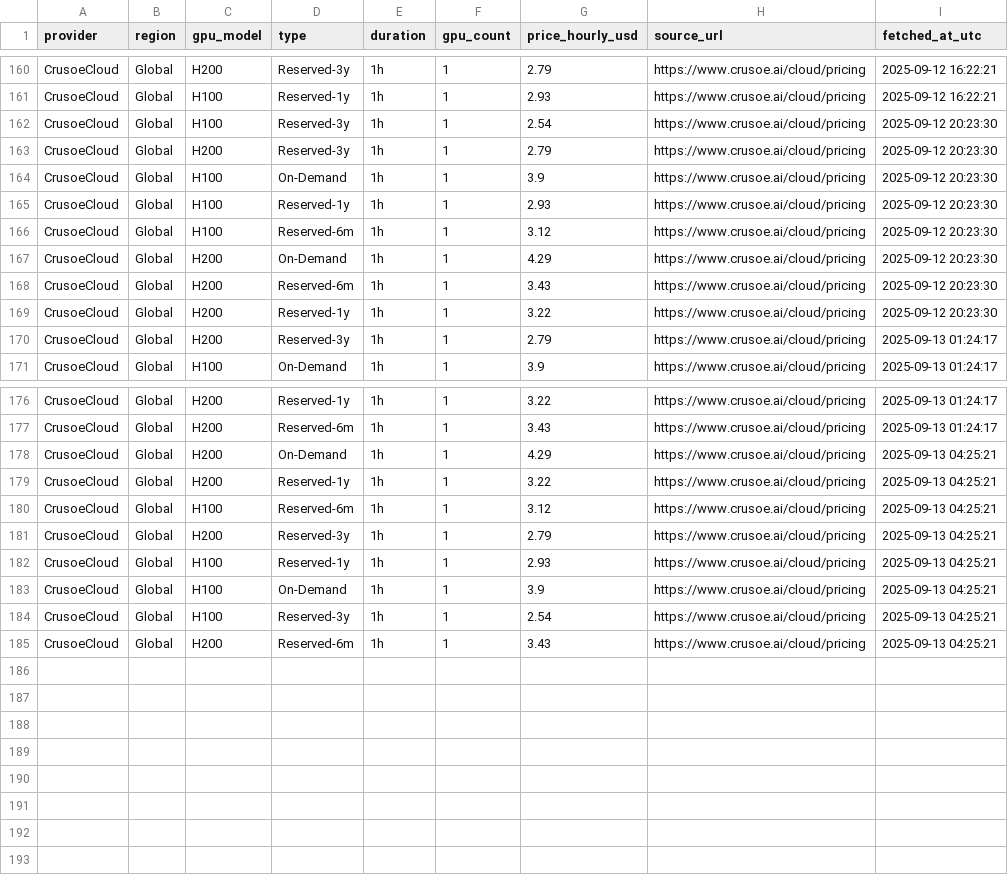
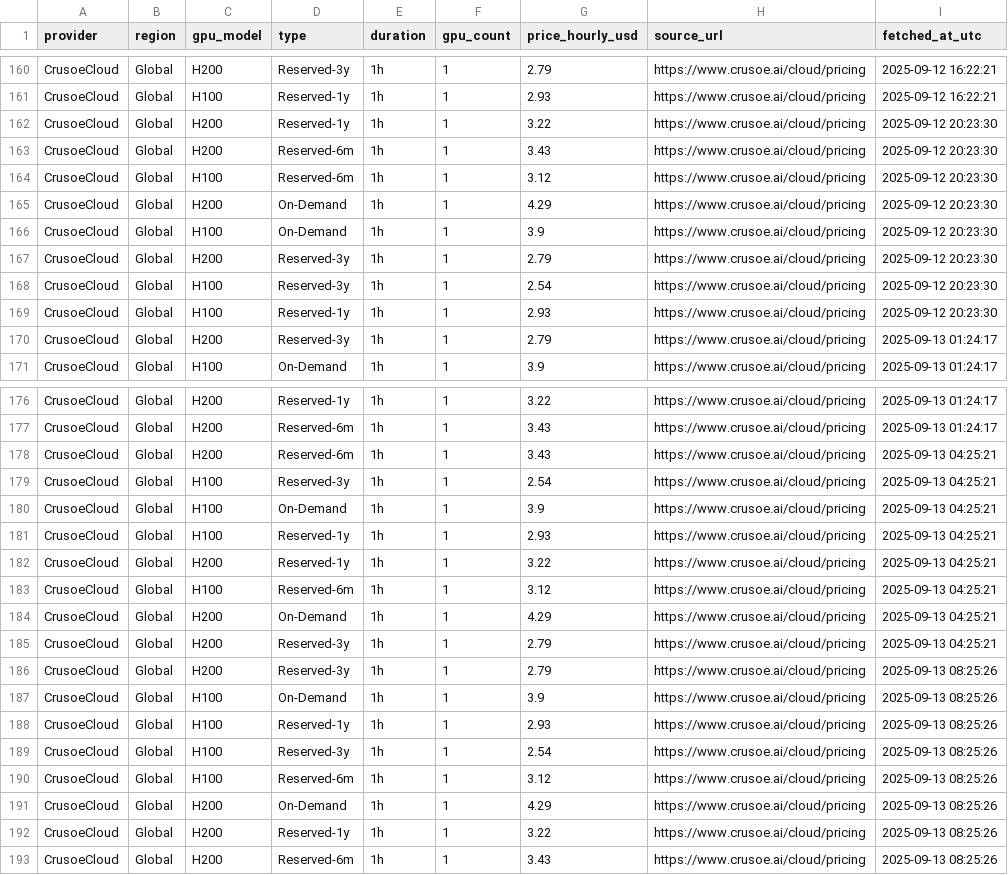
Before and after one commit to forwardcompute/ComputePricing, a CSV file: docs/data/history/crusoecloud_history.csv, drawn as a sheet; only a part is shown, gaps mark what is left out; the diff covers the shown part only.

```diff
--- a/docs/data/history/crusoecloud_history.csv
+++ b/docs/data/history/crusoecloud_history.csv
@@ -161,10 +161,10 @@ CrusoeCloud,Global,H200,Reserved-3y,1h,1,2.79,https://www.crusoe.ai/cloud/pricin
 CrusoeCloud,Global,H100,Reserved-1y,1h,1,2.93,https://www.crusoe.ai/cloud/pricing,2025-09-12 16:22:21
-CrusoeCloud,Global,H100,Reserved-3y,1h,1,2.54,https://www.crusoe.ai/cloud/pricing,2025-09-12 20:23:30
-CrusoeCloud,Global,H200,Reserved-3y,1h,1,2.79,https://www.crusoe.ai/cloud/pricing,2025-09-12 20:23:30
-CrusoeCloud,Global,H100,On-Demand,1h,1,3.9,https://www.crusoe.ai/cloud/pricing,2025-09-12 20:23:30
-CrusoeCloud,Global,H100,Reserved-1y,1h,1,2.93,https://www.crusoe.ai/cloud/pricing,2025-09-12 20:23:30
+CrusoeCloud,Global,H200,Reserved-1y,1h,1,3.22,https://www.crusoe.ai/cloud/pricing,2025-09-12 20:23:30
+CrusoeCloud,Global,H200,Reserved-6m,1h,1,3.43,https://www.crusoe.ai/cloud/pricing,2025-09-12 20:23:30
 CrusoeCloud,Global,H100,Reserved-6m,1h,1,3.12,https://www.crusoe.ai/cloud/pricing,2025-09-12 20:23:30
 CrusoeCloud,Global,H200,On-Demand,1h,1,4.29,https://www.crusoe.ai/cloud/pricing,2025-09-12 20:23:30
-CrusoeCloud,Global,H200,Reserved-6m,1h,1,3.43,https://www.crusoe.ai/cloud/pricing,2025-09-12 20:23:30
-CrusoeCloud,Global,H200,Reserved-1y,1h,1,3.22,https://www.crusoe.ai/cloud/pricing,2025-09-12 20:23:30
+CrusoeCloud,Global,H100,On-Demand,1h,1,3.9,https://www.crusoe.ai/cloud/pricing,2025-09-12 20:23:30
+CrusoeCloud,Global,H200,Reserved-3y,1h,1,2.79,https://www.crusoe.ai/cloud/pricing,2025-09-12 20:23:30
+CrusoeCloud,Global,H100,Reserved-3y,1h,1,2.54,https://www.crusoe.ai/cloud/pricing,2025-09-12 20:23:30
+CrusoeCloud,Global,H100,Reserved-1y,1h,1,2.93,https://www.crusoe.ai/cloud/pricing,2025-09-12 20:23:30
 CrusoeCloud,Global,H200,Reserved-3y,1h,1,2.79,https://www.crusoe.ai/cloud/pricing,2025-09-13 01:24:17
@@ -177,9 +177,17 @@ CrusoeCloud,Global,H200,Reserved-1y,1h,1,3.22,https://www.crusoe.ai/cloud/pricin
 CrusoeCloud,Global,H200,Reserved-6m,1h,1,3.43,https://www.crusoe.ai/cloud/pricing,2025-09-13 01:24:17
-CrusoeCloud,Global,H200,On-Demand,1h,1,4.29,https://www.crusoe.ai/cloud/pricing,2025-09-13 04:25:21
+CrusoeCloud,Global,H200,Reserved-6m,1h,1,3.43,https://www.crusoe.ai/cloud/pricing,2025-09-13 04:25:21
+CrusoeCloud,Global,H100,Reserved-3y,1h,1,2.54,https://www.crusoe.ai/cloud/pricing,2025-09-13 04:25:21
+CrusoeCloud,Global,H100,On-Demand,1h,1,3.9,https://www.crusoe.ai/cloud/pricing,2025-09-13 04:25:21
+CrusoeCloud,Global,H100,Reserved-1y,1h,1,2.93,https://www.crusoe.ai/cloud/pricing,2025-09-13 04:25:21
 CrusoeCloud,Global,H200,Reserved-1y,1h,1,3.22,https://www.crusoe.ai/cloud/pricing,2025-09-13 04:25:21
 CrusoeCloud,Global,H100,Reserved-6m,1h,1,3.12,https://www.crusoe.ai/cloud/pricing,2025-09-13 04:25:21
+CrusoeCloud,Global,H200,On-Demand,1h,1,4.29,https://www.crusoe.ai/cloud/pricing,2025-09-13 04:25:21
 CrusoeCloud,Global,H200,Reserved-3y,1h,1,2.79,https://www.crusoe.ai/cloud/pricing,2025-09-13 04:25:21
-CrusoeCloud,Global,H100,Reserved-1y,1h,1,2.93,https://www.crusoe.ai/cloud/pricing,2025-09-13 04:25:21
-CrusoeCloud,Global,H100,On-Demand,1h,1,3.9,https://www.crusoe.ai/cloud/pricing,2025-09-13 04:25:21
-CrusoeCloud,Global,H100,Reserved-3y,1h,1,2.54,https://www.crusoe.ai/cloud/pricing,2025-09-13 04:25:21
-CrusoeCloud,Global,H200,Reserved-6m,1h,1,3.43,https://www.crusoe.ai/cloud/pricing,2025-09-13 04:25:21
+CrusoeCloud,Global,H200,Reserved-3y,1h,1,2.79,https://www.crusoe.ai/cloud/pricing,2025-09-13 08:25:26
+CrusoeCloud,Global,H100,On-Demand,1h,1,3.9,https://www.crusoe.ai/cloud/pricing,2025-09-13 08:25:26
+CrusoeCloud,Global,H100,Reserved-1y,1h,1,2.93,https://www.crusoe.ai/cloud/pricing,2025-09-13 08:25:26
+CrusoeCloud,Global,H100,Reserved-3y,1h,1,2.54,https://www.crusoe.ai/cloud/pricing,2025-09-13 08:25:26
+CrusoeCloud,Global,H100,Reserved-6m,1h,1,3.12,https://www.crusoe.ai/cloud/pricing,2025-09-13 08:25:26
+CrusoeCloud,Global,H200,On-Demand,1h,1,4.29,https://www.crusoe.ai/cloud/pricing,2025-09-13 08:25:26
+CrusoeCloud,Global,H200,Reserved-1y,1h,1,3.22,https://www.crusoe.ai/cloud/pricing,2025-09-13 08:25:26
+CrusoeCloud,Global,H200,Reserved-6m,1h,1,3.43,https://www.crusoe.ai/cloud/pricing,2025-09-13 08:25:26
```
Also changed, not shown: 76 moved rows elsewhere in this file, docs/data/history/brokkr_history.csv, docs/data/history/lambda_labs_history.csv, 24 other files.
